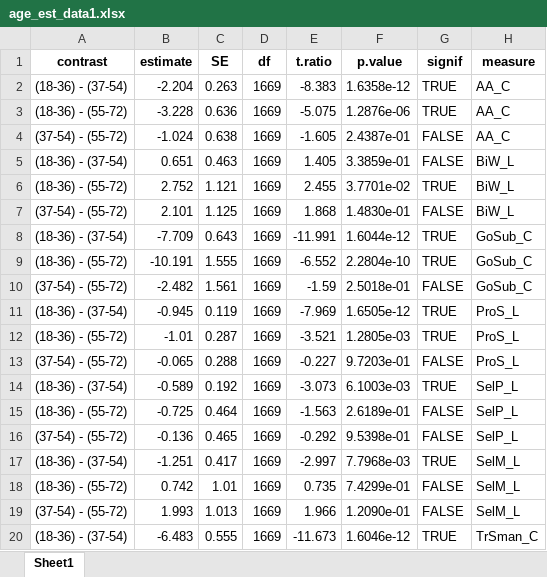
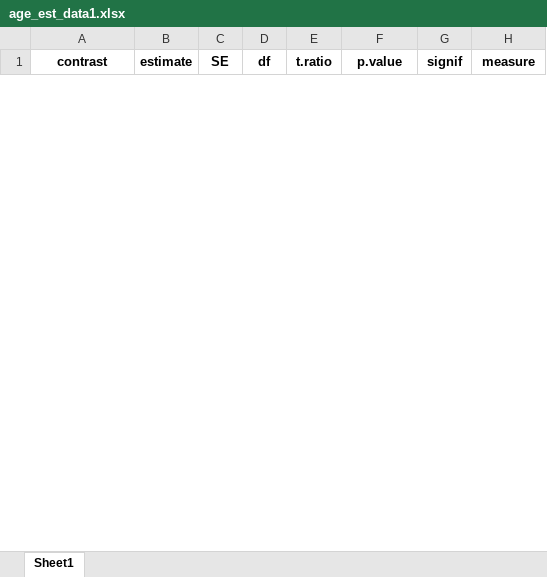
Before and after one commit to kayna-hobbs-murphy/headscan_dissertation, an Excel workbook: age_est_data1.xlsx, sheet Sheet1, drawn as a sheet; only a part is shown; values as stored, in another font and other column widths than the file's, no borders; removed rows and columns are numbered as before the commit, all else as after; the diff covers the shown part only; the diff names each change by its address in the sheet, - before the commit and + after, or states it on an @@ line.

```diff
--- a/age_est_data1.xlsx (sheet Sheet1)
+++ b/age_est_data1.xlsx (sheet Sheet1)
-row 2: (18-36) - (37-54) | -2.204 | 0.263 | 1669 | -8.383 | 1.6358e-12 | TRUE | AA_C
-row 3: (18-36) - (55-72) | -3.228 | 0.636 | 1669 | -5.075 | 1.2876e-06 | TRUE | AA_C
-row 4: (37-54) - (55-72) | -1.024 | 0.638 | 1669 | -1.605 | 2.4387e-01 | FALSE | AA_C
-row 5: (18-36) - (37-54) | 0.651 | 0.463 | 1669 | 1.405 | 3.3859e-01 | FALSE | BiW_L
-row 6: (18-36) - (55-72) | 2.752 | 1.121 | 1669 | 2.455 | 3.7701e-02 | TRUE | BiW_L
-row 7: (37-54) - (55-72) | 2.101 | 1.125 | 1669 | 1.868 | 1.4830e-01 | FALSE | BiW_L
-row 8: (18-36) - (37-54) | -7.709 | 0.643 | 1669 | -11.991 | 1.6044e-12 | TRUE | GoSub_C
-row 9: (18-36) - (55-72) | -10.191 | 1.555 | 1669 | -6.552 | 2.2804e-10 | TRUE | GoSub_C
-row 10: (37-54) - (55-72) | -2.482 | 1.561 | 1669 | -1.59 | 2.5018e-01 | FALSE | GoSub_C
-row 11: (18-36) - (37-54) | -0.945 | 0.119 | 1669 | -7.969 | 1.6505e-12 | TRUE | ProS_L
-row 12: (18-36) - (55-72) | -1.01 | 0.287 | 1669 | -3.521 | 1.2805e-03 | TRUE | ProS_L
-row 13: (37-54) - (55-72) | -0.065 | 0.288 | 1669 | -0.227 | 9.7203e-01 | FALSE | ProS_L
-row 14: (18-36) - (37-54) | -0.589 | 0.192 | 1669 | -3.073 | 6.1003e-03 | TRUE | SelP_L
-row 15: (18-36) - (55-72) | -0.725 | 0.464 | 1669 | -1.563 | 2.6189e-01 | FALSE | SelP_L
-row 16: (37-54) - (55-72) | -0.136 | 0.465 | 1669 | -0.292 | 9.5398e-01 | FALSE | SelP_L
-row 17: (18-36) - (37-54) | -1.251 | 0.417 | 1669 | -2.997 | 7.7968e-03 | TRUE | SelM_L
-row 18: (18-36) - (55-72) | 0.742 | 1.01 | 1669 | 0.735 | 7.4299e-01 | FALSE | SelM_L
-row 19: (37-54) - (55-72) | 1.993 | 1.013 | 1669 | 1.966 | 1.2090e-01 | FALSE | SelM_L
-row 20: (18-36) - (37-54) | -6.483 | 0.555 | 1669 | -11.673 | 1.6046e-12 | TRUE | TrSman_C
```
Also changed, not shown: 27 added rows and 8 removed rows elsewhere in this sheet, age_means_data1.xlsx, gender_est_data1.xlsx, 7 other files.
